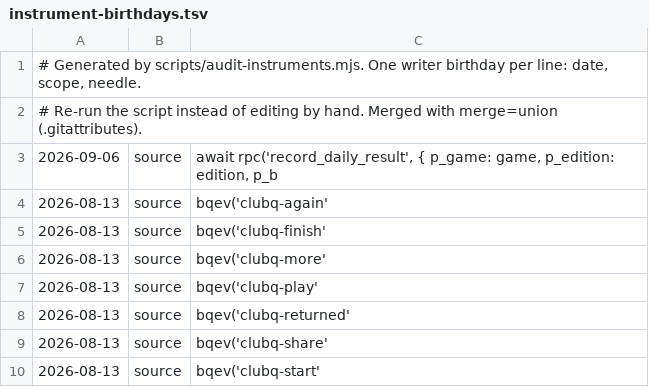
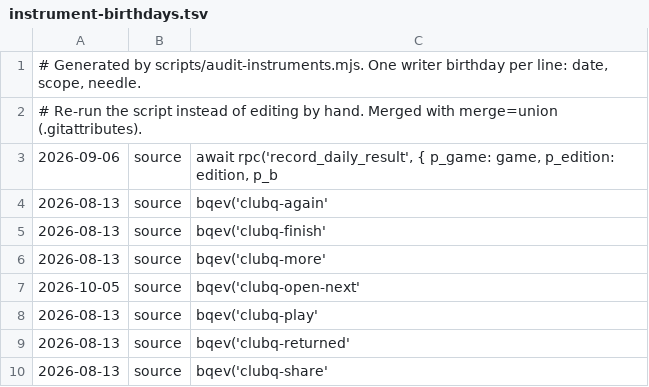
Before and after one commit to honningdvergen/ball-iq, a TSV file: .audit/instrument-birthdays.tsv, drawn as a sheet; only a part is shown; the shorter side is filled out with more unchanged rows; the diff names each change by its address in the sheet, - before the commit and + after, or states it on an @@ line.

```diff
--- a/.audit/instrument-birthdays.tsv
+++ b/.audit/instrument-birthdays.tsv
+row 7: 2026-10-05 | source | bqev('clubq-open-next'
```
